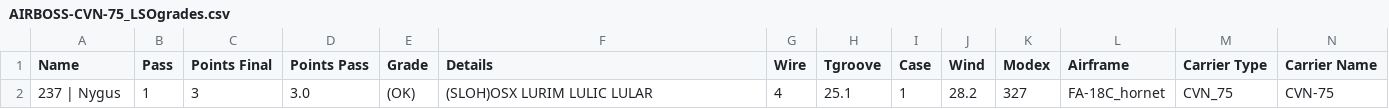
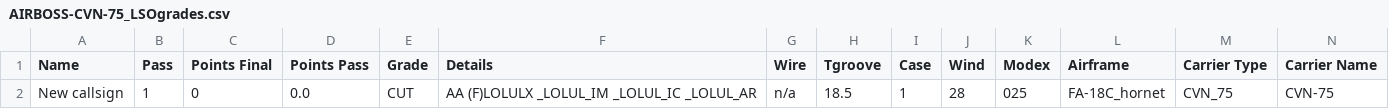
Before and after one commit to yautay/discord-airboss-bot, a CSV file: assets/AIRBOSS-CVN-75_LSOgrades.csv, drawn as a sheet; only a part is shown; removed rows and columns are numbered as before the commit, all else as after; rows hold the shown columns only; the diff names each change by its address in the sheet, - before the commit and + after, or states it on an @@ line.

```diff
--- a/assets/AIRBOSS-CVN-75_LSOgrades.csv
+++ b/assets/AIRBOSS-CVN-75_LSOgrades.csv
-row 2: 237 | Nygus | 1 | 3 | 3.0 | (OK) | (SLOH)OSX LURIM LULIC LULAR | 4 | 25.1 | 1 | 28.2 | 327 | FA-18C_hornet | CVN_75 | CVN-75
+row 2: New callsign | 1 | 0 | 0.0 | CUT | AA (F)LOLULX _LOLUL_IM _LOLUL_IC _LOLUL_AR | n/a | 18.5 | 1 | 28 | 025 | FA-18C_hornet | CVN_75 | CVN-75
```
Also changed, not shown: 3 other files.
